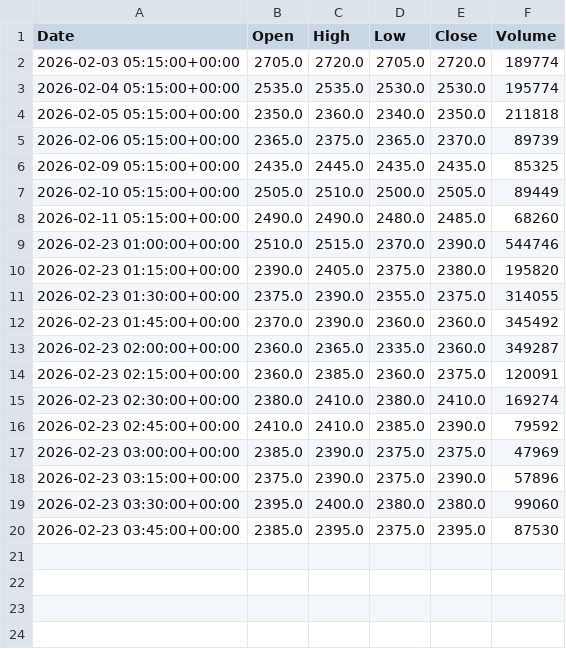
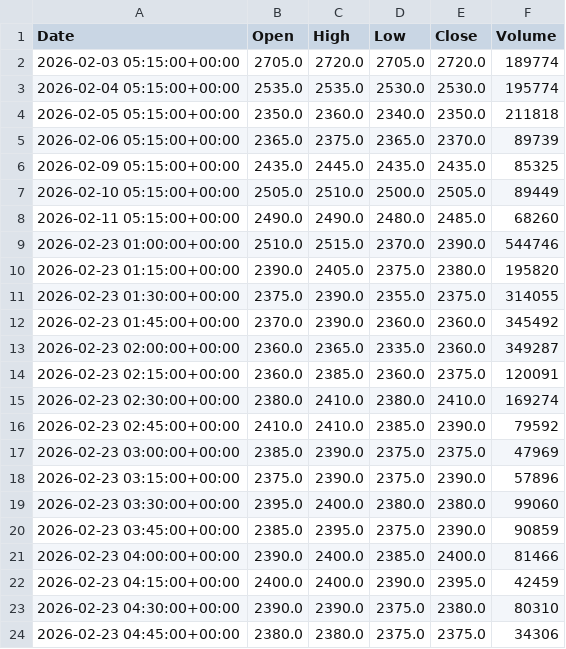
Before and after one commit to ericsutw/basic, a CSV file: data/currency/Creative.csv, drawn as a sheet.

```diff
--- a/data/currency/Creative.csv
+++ b/data/currency/Creative.csv
@@ -19,2 +19,6 @@
 2026-02-23 03:30:00+00:00,2395.0,2400.0,2380.0,2380.0,99060
-2026-02-23 03:45:00+00:00,2385.0,2395.0,2375.0,2395.0,87530
+2026-02-23 03:45:00+00:00,2385.0,2395.0,2375.0,2390.0,90859
+2026-02-23 04:00:00+00:00,2390.0,2400.0,2385.0,2400.0,81466
+2026-02-23 04:15:00+00:00,2400.0,2400.0,2390.0,2395.0,42459
+2026-02-23 04:30:00+00:00,2390.0,2390.0,2375.0,2380.0,80310
+2026-02-23 04:45:00+00:00,2380.0,2380.0,2375.0,2375.0,34306
```
Also changed, not shown: data/currency/BTC.csv, data/currency/IntlGold.csv, 5 other files.
